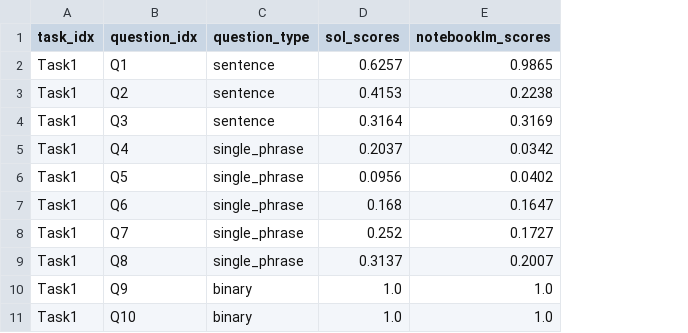
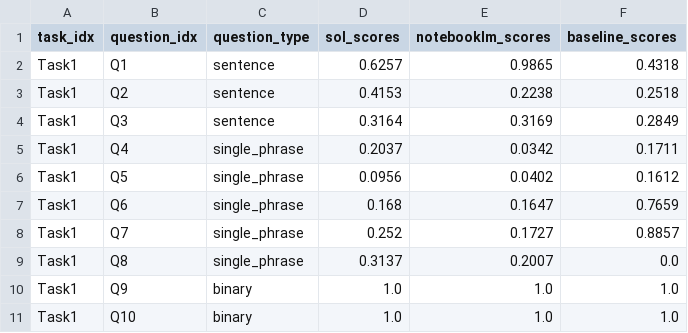
Before and after one commit to grzegorzZ1/masters_2025_nlp, a CSV file: kg/test_check_scores.csv, drawn as a sheet; only a part is shown; the diff names each change by its address in the sheet, - before the commit and + after, or states it on an @@ line.

```diff
--- a/kg/test_check_scores.csv
+++ b/kg/test_check_scores.csv
+column F (baseline_scores), rows 2-11: 0.4318 | 0.2518 | 0.2849 | 0.1711 | 0.1612 | 0.7659 | 0.8857 | 0.0 | 1.0 | 1.0
```
Also changed, not shown: thesis_supplementary_files/gold_dataset.csv, 9 other files.
